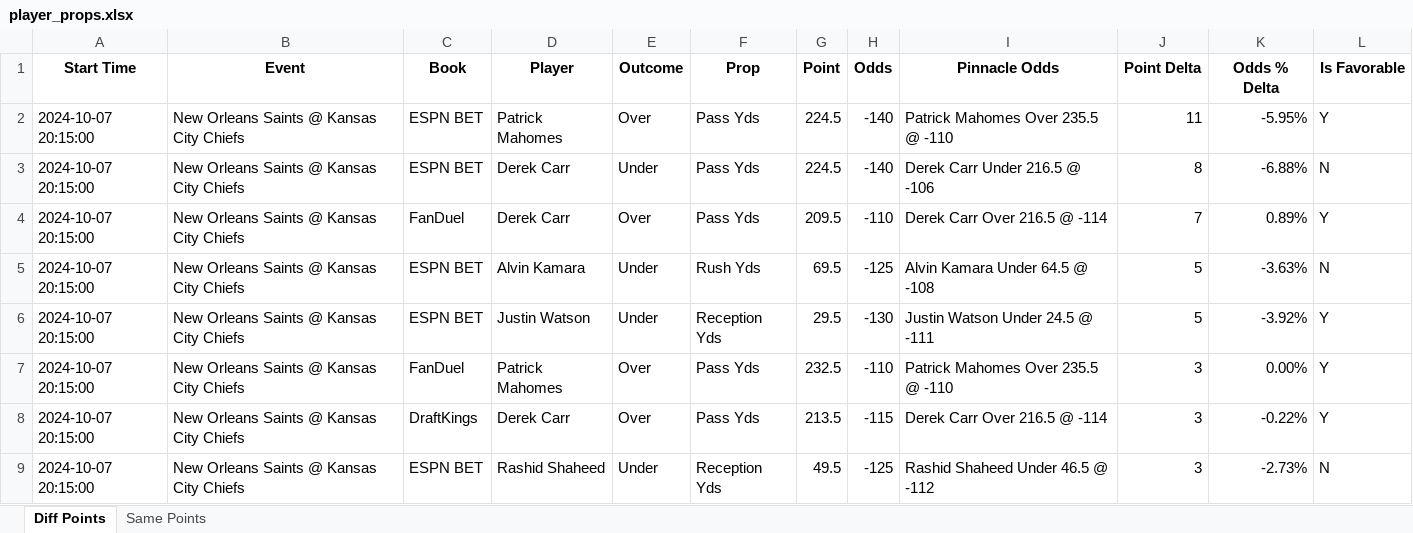
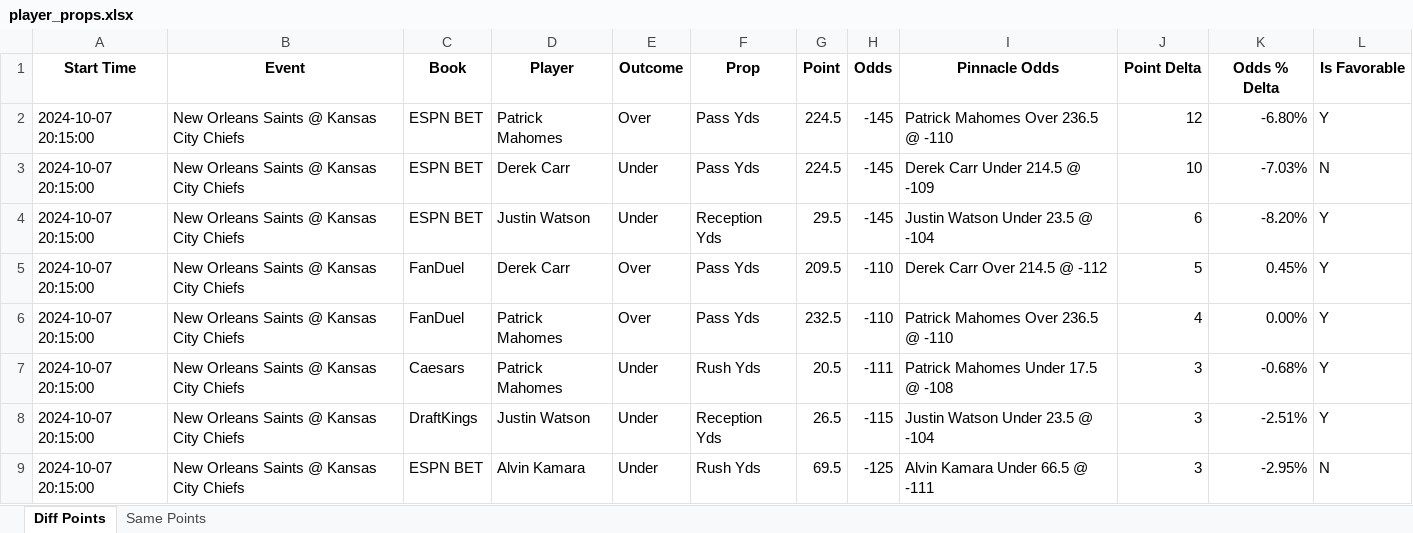
Before and after one commit to rahulShahCode/player-props-scraper, an Excel workbook: player_props.xlsx, sheet Diff Points, drawn as a sheet; only a part is shown; values as stored, in another font and other column widths than the file's, no borders; removed rows and columns are numbered as before the commit, all else as after; the diff covers the shown part only; the diff names each change by its address in the sheet, - before the commit and + after, or states it on an @@ line.

```diff
--- a/player_props.xlsx (sheet Diff Points)
+++ b/player_props.xlsx (sheet Diff Points)
-H2:H3 (Odds): -140
+H2:H3 (Odds): -145
-I2 (Pinnacle Odds): Patrick Mahomes Over 235.5 @ -110
+I2 (Pinnacle Odds): Patrick Mahomes Over 236.5 @ -110
-J2 (Point Delta): 11
+J2 (Point Delta): 12
-K2 (Odds % Delta): -5.95%
+K2 (Odds % Delta): -6.80%
-I3 (Pinnacle Odds): Derek Carr Under 216.5 @ -106
+I3 (Pinnacle Odds): Derek Carr Under 214.5 @ -109
-J3 (Point Delta): 8
+J3 (Point Delta): 10
-K3 (Odds % Delta): -6.88%
+K3 (Odds % Delta): -7.03%
+row 4: 2024-10-07 20:15:00 | New Orleans Saints @ Kansas City Chiefs | ESPN BET | Justin Watson | Under | Reception Yds | 29.5 | -145 | Justin Watson Under 23.5 @ -104 | 6 | -8.20% | Y
-I5 (Pinnacle Odds): Derek Carr Over 216.5 @ -114
+I5 (Pinnacle Odds): Derek Carr Over 214.5 @ -112
-J5 (Point Delta): 7
+J5 (Point Delta): 5
-K5 (Odds % Delta): 0.89%
+K5 (Odds % Delta): 0.45%
-row 5: 2024-10-07 20:15:00 | New Orleans Saints @ Kansas City Chiefs | ESPN BET | Alvin Kamara | Under | Rush Yds | 69.5 | -125 | Alvin Kamara Under 64.5 @ -108 | 5 | -3.63% | N
-row 6: 2024-10-07 20:15:00 | New Orleans Saints @ Kansas City Chiefs | ESPN BET | Justin Watson | Under | Reception Yds | 29.5 | -130 | Justin Watson Under 24.5 @ -111 | 5 | -3.92% | Y
-I6 (Pinnacle Odds): Patrick Mahomes Over 235.5 @ -110
+I6 (Pinnacle Odds): Patrick Mahomes Over 236.5 @ -110
-J6 (Point Delta): 3
+J6 (Point Delta): 4
+row 7: 2024-10-07 20:15:00 | New Orleans Saints @ Kansas City Chiefs | Caesars | Patrick Mahomes | Under | Rush Yds | 20.5 | -111 | Patrick Mahomes Under 17.5 @ -108 | 3 | -0.68% | Y
-D8 (Player): Derek Carr
+D8 (Player): Justin Watson
-E8 (Outcome): Over
+E8 (Outcome): Under
-F8 (Prop): Pass Yds
+F8 (Prop): Reception Yds
-G8 (Point): 213.5
+G8 (Point): 26.5
-I8 (Pinnacle Odds): Derek Carr Over 216.5 @ -114
+I8 (Pinnacle Odds): Justin Watson Under 23.5 @ -104
-K8 (Odds % Delta): -0.22%
+K8 (Odds % Delta): -2.51%
-D9 (Player): Rashid Shaheed
+D9 (Player): Alvin Kamara
-F9 (Prop): Reception Yds
+F9 (Prop): Rush Yds
-G9 (Point): 49.5
+G9 (Point): 69.5
-I9 (Pinnacle Odds): Rashid Shaheed Under 46.5 @ -112
+I9 (Pinnacle Odds): Alvin Kamara Under 66.5 @ -111
-K9 (Odds % Delta): -2.73%
+K9 (Odds % Delta): -2.95%
```
Also changed, not shown: 16 added rows, 3 removed rows and 113 edited cells elsewhere in this sheet, sheet Same Points, 2 other files.
